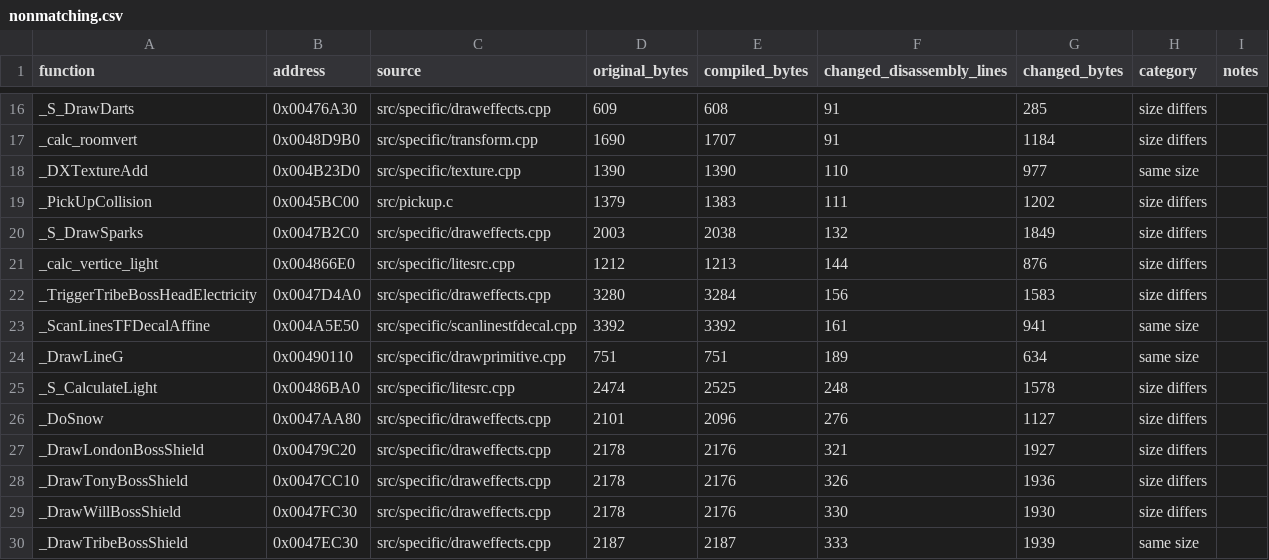
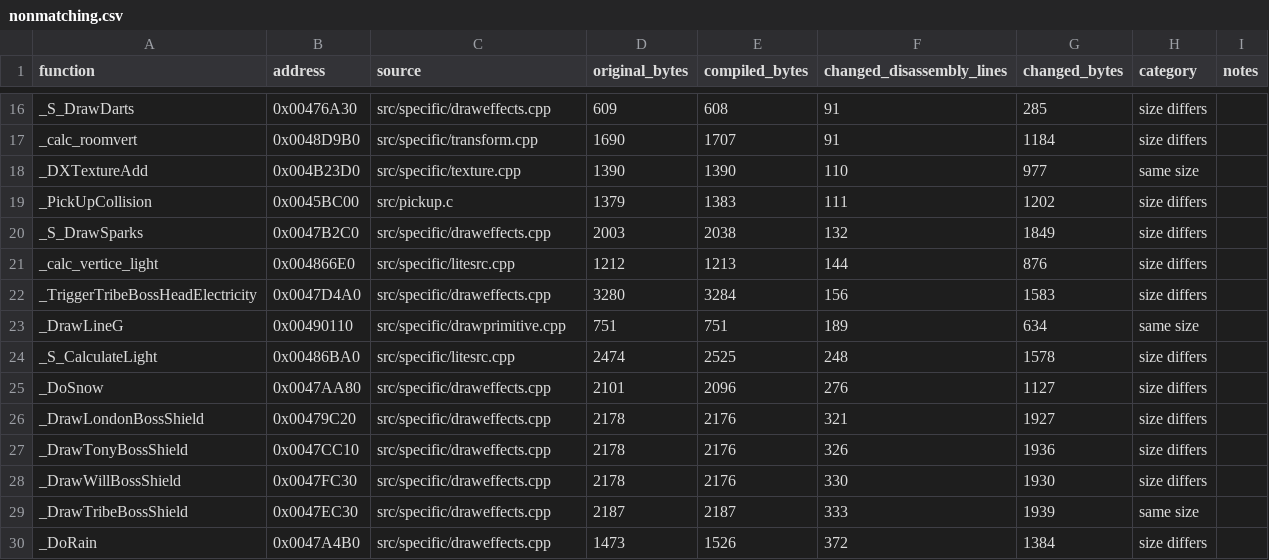
Before and after one commit to LostArtefacts/tr03, a CSV file: docs/nonmatching.csv, drawn as a sheet; only a part is shown, gaps mark what is left out; the shorter side is filled out with more unchanged rows.

Commit message:
Match ScanLinesTFDecalAffine

```diff
--- a/docs/nonmatching.csv
+++ b/docs/nonmatching.csv
@@ -22,3 +22,2 @@ _calc_vertice_light,0x004866E0,src/specific/litesrc.cpp,1212,1213,144,876,size d
 _TriggerTribeBossHeadElectricity,0x0047D4A0,src/specific/draweffects.cpp,3280,3284,156,1583,size differs,
-_ScanLinesTFDecalAffine,0x004A5E50,src/specific/scanlinestfdecal.cpp,3392,3392,161,941,same size,
 _DrawLineG,0x00490110,src/specific/drawprimitive.cpp,751,751,189,634,same size,
```
Also changed, not shown: 3 other files.
